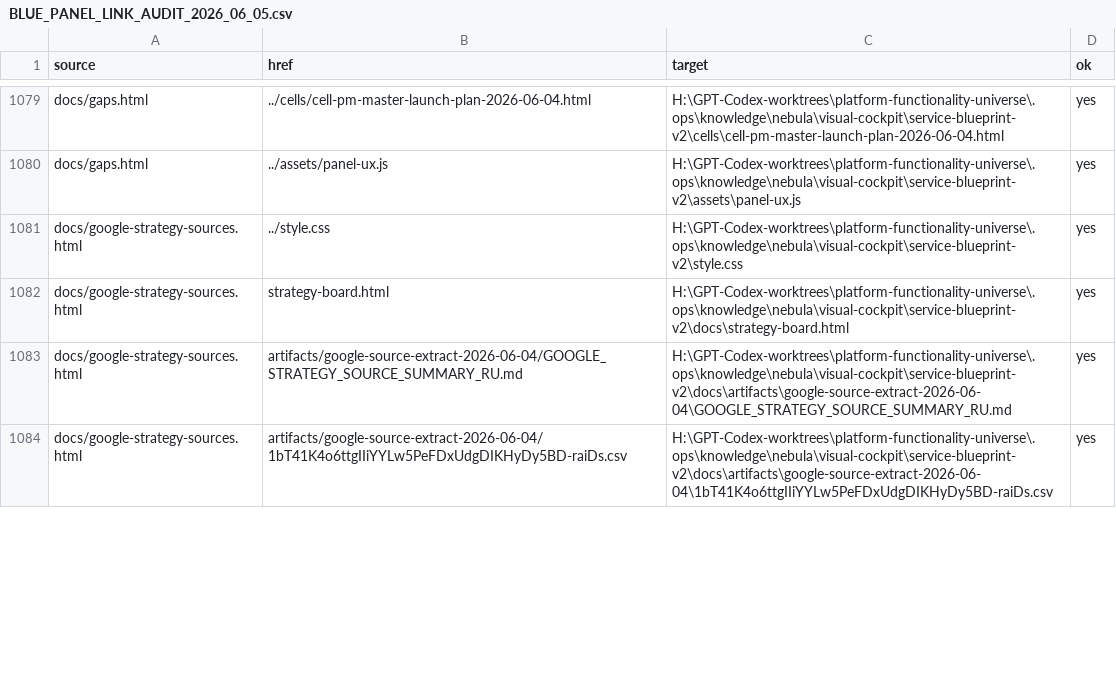
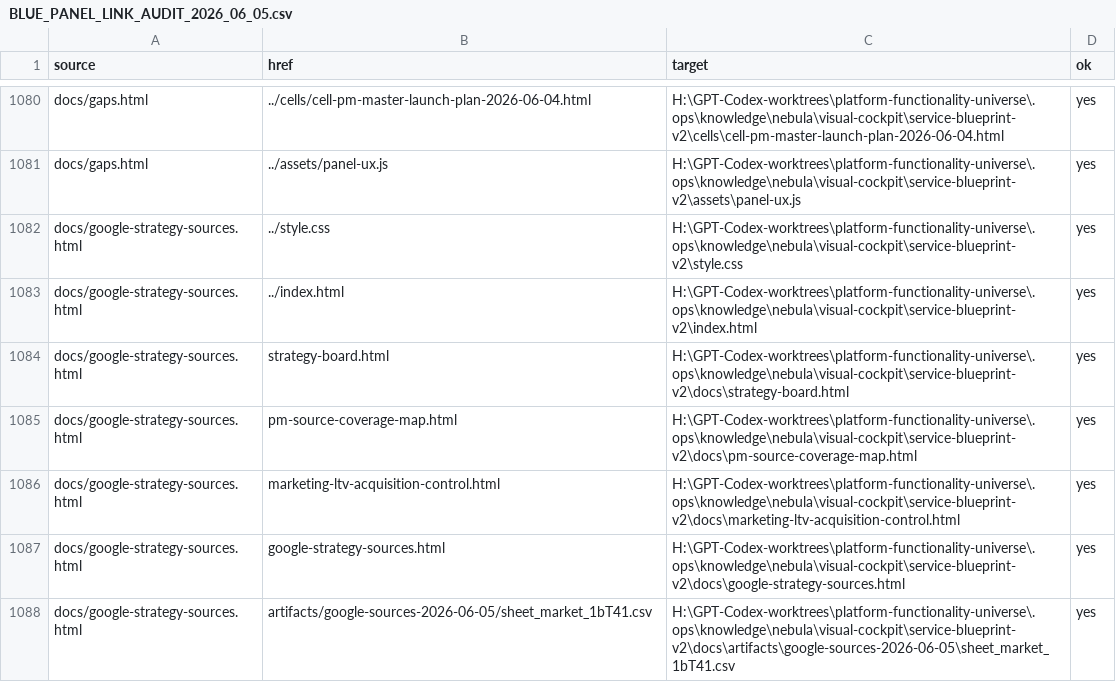
Before and after one commit to cutthreat/confideline, a CSV file: web/blue-panel/docs/artifacts/BLUE_PANEL_LINK_AUDIT_2026_06_05.csv, drawn as a sheet; only a part is shown, gaps mark what is left out; the diff covers the shown part only.

Commit message:
Extract Google strategy sources into Blue Panel

```diff
--- a/web/blue-panel/docs/artifacts/BLUE_PANEL_LINK_AUDIT_2026_06_05.csv
+++ b/web/blue-panel/docs/artifacts/BLUE_PANEL_LINK_AUDIT_2026_06_05.csv
@@ -1081,4 +1082,7 @@ docs/gaps.html,../assets/panel-ux.js,H:\GPT-Codex-worktrees\platform-functionali
 docs/google-strategy-sources.html,../style.css,H:\GPT-Codex-worktrees\platform-functionality-universe\.ops\knowledge\nebula\visual-cockpit\service-blueprint-v2\style.css,yes
+docs/google-strategy-sources.html,../index.html,H:\GPT-Codex-worktrees\platform-functionality-universe\.ops\knowledge\nebula\visual-cockpit\service-blueprint-v2\index.html,yes
 docs/google-strategy-sources.html,strategy-board.html,H:\GPT-Codex-worktrees\platform-functionality-universe\.ops\knowledge\nebula\visual-cockpit\service-blueprint-v2\docs\strategy-board.html,yes
-docs/google-strategy-sources.html,artifacts/google-source-extract-2026-06-04/GOOGLE_STRATEGY_SOURCE_SUMMARY_RU.md,H:\GPT-Codex-worktrees\platform-functionality-universe\.ops\knowledge\nebula\visual-cockpit\service-blueprint-v2\docs\artifacts\google-source-extract-2026-06-04\GOOGLE_STRATEGY_SOURCE_SUMMARY_RU.md,yes
-docs/google-strategy-sources.html,artifacts/google-source-extract-2026-06-04/1bT41K4o6ttgIIiYYLw5PeFDxUdgDIKHyDy5BD-raiDs.csv,H:\GPT-Codex-worktrees\platform-functionality-universe\.ops\knowledge\nebula\visual-cockpit\service-blueprint-v2\docs\artifacts\google-source-extract-2026-06-04\1bT41K4o6ttgIIiYYLw5PeFDxUdgDIKHyDy5BD-raiDs.csv,yes
+docs/google-strategy-sources.html,pm-source-coverage-map.html,H:\GPT-Codex-worktrees\platform-functionality-universe\.ops\knowledge\nebula\visual-cockpit\service-blueprint-v2\docs\pm-source-coverage-map.html,yes
+docs/google-strategy-sources.html,marketing-ltv-acquisition-control.html,H:\GPT-Codex-worktrees\platform-functionality-universe\.ops\knowledge\nebula\visual-cockpit\service-blueprint-v2\docs\marketing-ltv-acquisition-control.html,yes
+docs/google-strategy-sources.html,google-strategy-sources.html,H:\GPT-Codex-worktrees\platform-functionality-universe\.ops\knowledge\nebula\visual-cockpit\service-blueprint-v2\docs\google-strategy-sources.html,yes
+docs/google-strategy-sources.html,artifacts/google-sources-2026-06-05/sheet_market_1bT41.csv,H:\GPT-Codex-worktrees\platform-functionality-universe\.ops\knowledge\nebula\visual-cockpit\service-blueprint-v2\docs\artifacts\google-sources-2026-06-05\sheet_market_1bT41.csv,yes
```
Also changed, not shown: 5 added rows and 4 edited cells elsewhere in this file, web/blue-panel/docs/artifacts/PM_SOURCE_COVERAGE_MAP_2026_06_05.csv, 8 other files.
